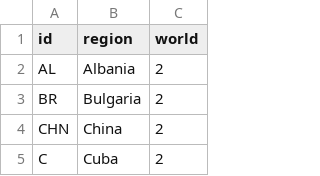
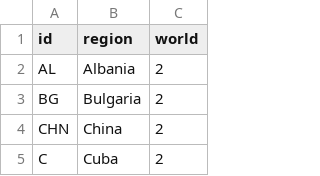
Before and after one commit to pkiraly/patterns-of-translations, a CSV file: shiny/network/data/regions.csv, drawn as a sheet; only a part is shown.

Commit message:
Update for 2024-06 conference

```diff
--- a/shiny/network/data/regions.csv
+++ b/shiny/network/data/regions.csv
@@ -2,3 +2,3 @@ id,region,world
 AL,Albania,2
-BR,Bulgaria,2
+BG,Bulgaria,2
 CHN,China,2
```
